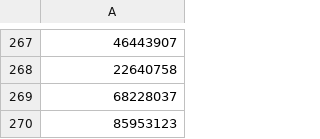
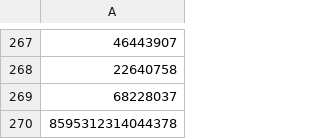
Before and after one commit to allofthelines/ruhah, a CSV file: local_itemids.csv, drawn as a sheet; only a part is shown, gaps mark what is left out.

```diff
--- a/local_itemids.csv
+++ b/local_itemids.csv
@@ -269,2 +269,2 @@
 68228037
-85953123
+8595312314044378
```
Also changed, not shown: 3 other files.
